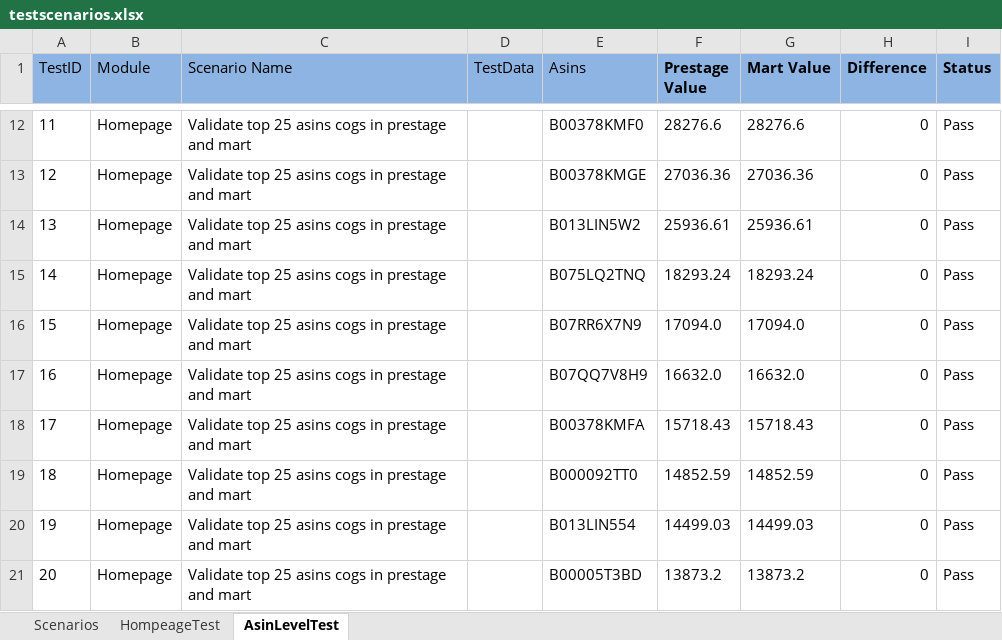
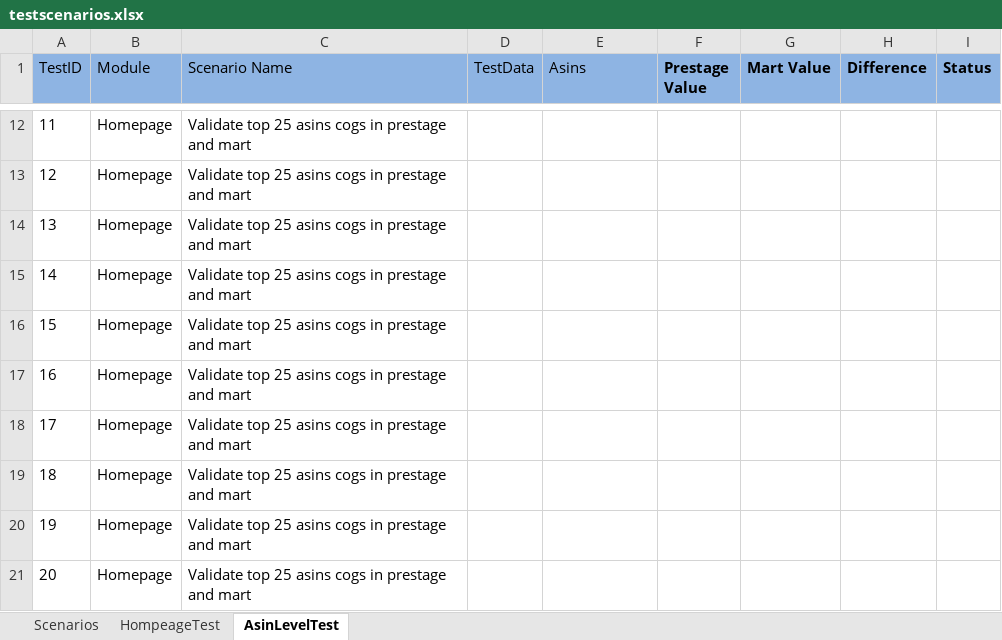
Before and after one commit to spadeinfotech/SU_Repo, an Excel workbook: i2o_SU_SanityBQTest/Testcases/testscenarios.xlsx, sheet AsinLevelTest, drawn as a sheet; only a part is shown, gaps mark what is left out; values as stored, in another font and other column widths than the file's, no borders; table styles not drawn; the diff covers the shown part only; the diff names each change by its address in the sheet, - before the commit and + after, or states it on an @@ line.

```diff
--- a/i2o_SU_SanityBQTest/Testcases/testscenarios.xlsx (sheet AsinLevelTest)
+++ b/i2o_SU_SanityBQTest/Testcases/testscenarios.xlsx (sheet AsinLevelTest)
-E12 (Asins): B00378KMF0
+E12 (Asins): (empty)
-F12 (Prestage Value): 28276.6
+F12 (Prestage Value): (empty)
-G12 (Mart Value): 28276.6
+G12 (Mart Value): (empty)
-H12:H21 (Difference): 0
+H12:H21 (Difference): (empty)
-I12:I21 (Status): Pass
+I12:I21 (Status): (empty)
-E13 (Asins): B00378KMGE
+E13 (Asins): (empty)
-F13 (Prestage Value): 27036.36
+F13 (Prestage Value): (empty)
-G13 (Mart Value): 27036.36
+G13 (Mart Value): (empty)
-E14 (Asins): B013LIN5W2
+E14 (Asins): (empty)
-F14 (Prestage Value): 25936.61
+F14 (Prestage Value): (empty)
-G14 (Mart Value): 25936.61
+G14 (Mart Value): (empty)
-E15 (Asins): B075LQ2TNQ
+E15 (Asins): (empty)
-F15 (Prestage Value): 18293.24
+F15 (Prestage Value): (empty)
-G15 (Mart Value): 18293.24
+G15 (Mart Value): (empty)
-E16 (Asins): B07RR6X7N9
+E16 (Asins): (empty)
-F16 (Prestage Value): 17094.0
+F16 (Prestage Value): (empty)
-G16 (Mart Value): 17094.0
+G16 (Mart Value): (empty)
-E17 (Asins): B07QQ7V8H9
+E17 (Asins): (empty)
-F17 (Prestage Value): 16632.0
+F17 (Prestage Value): (empty)
-G17 (Mart Value): 16632.0
+G17 (Mart Value): (empty)
-E18 (Asins): B00378KMFA
+E18 (Asins): (empty)
-F18 (Prestage Value): 15718.43
+F18 (Prestage Value): (empty)
-G18 (Mart Value): 15718.43
+G18 (Mart Value): (empty)
-E19 (Asins): B000092TT0
+E19 (Asins): (empty)
-F19 (Prestage Value): 14852.59
+F19 (Prestage Value): (empty)
-G19 (Mart Value): 14852.59
+G19 (Mart Value): (empty)
-E20 (Asins): B013LIN554
+E20 (Asins): (empty)
-F20 (Prestage Value): 14499.03
+F20 (Prestage Value): (empty)
-G20 (Mart Value): 14499.03
+G20 (Mart Value): (empty)
-E21 (Asins): B00005T3BD
+E21 (Asins): (empty)
-F21 (Prestage Value): 13873.2
+F21 (Prestage Value): (empty)
-G21 (Mart Value): 13873.2
+G21 (Mart Value): (empty)
```
Also changed, not shown: 200 edited cells elsewhere in this sheet, sheet HompeageTest, sheet Scenarios, 1 other file.
